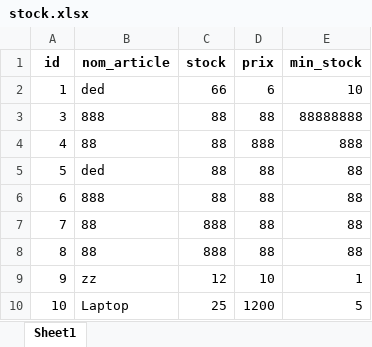
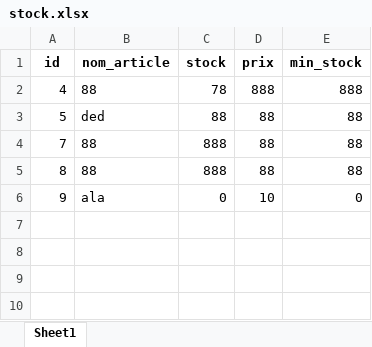
Before and after one commit to bellilihamza/stockMangement, an Excel workbook: data/stock.xlsx, sheet Sheet1, drawn as a sheet; values as stored, in another font and other column widths than the file's, no borders; removed rows and columns are numbered as before the commit, all else as after; the diff names each change by its address in the sheet, - before the commit and + after, or states it on an @@ line.

```diff
--- a/data/stock.xlsx (sheet Sheet1)
+++ b/data/stock.xlsx (sheet Sheet1)
-row 2: 1 | ded | 66 | 6 | 10
-row 3: 3 | 888 | 88 | 88 | 88888888
-C2 (stock): 88
+C2 (stock): 78
-row 6: 6 | 888 | 88 | 88 | 88
-B6 (nom_article): zz
+B6 (nom_article): ala
-C6 (stock): 12
+C6 (stock): 0
-E6 (min_stock): 1
+E6 (min_stock): 0
-row 10: 10 | Laptop | 25 | 1200 | 5
```
Also changed, not shown: data/historique.xlsx, 35 other files.
